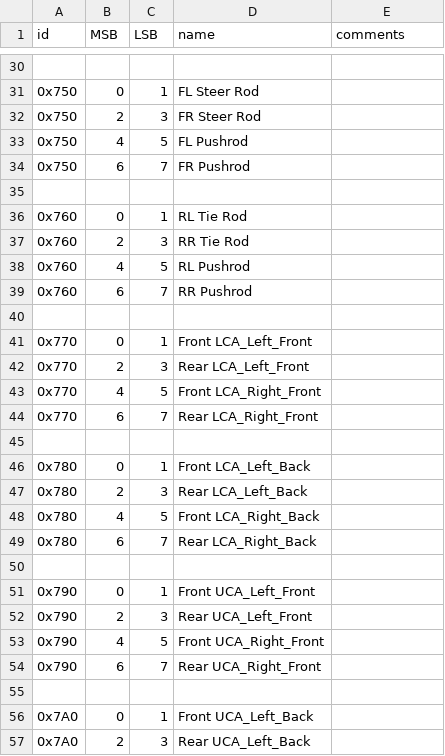
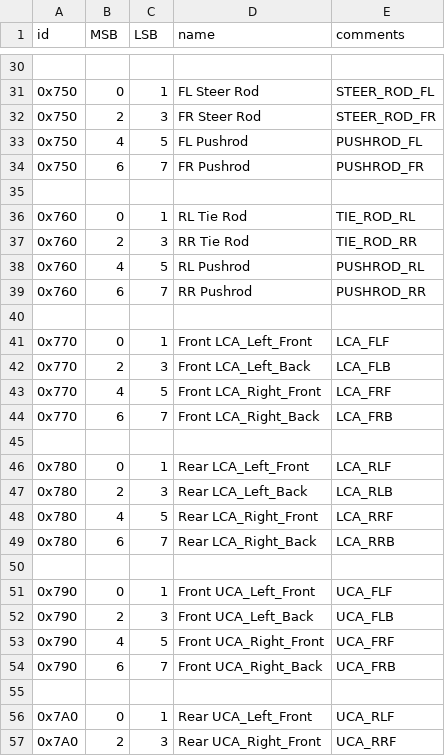
Before and after one commit to PurdueElectricRacing/Wireless-Telemetry-Server, a CSV file: SensorDict.csv, drawn as a sheet; only a part is shown, gaps mark what is left out; the diff covers the shown part only.

Commit message:
Add C-compatiable names
We need additional names for generating the C header files.

```diff
--- a/SensorDict.csv
+++ b/SensorDict.csv
@@ -30,28 +30,28 @@ id,MSB,LSB,name,comments
 
-0x750, 0, 1, FL Steer Rod,
-0x750, 2, 3, FR Steer Rod,
-0x750, 4, 5, FL Pushrod,
-0x750, 6, 7, FR Pushrod,
+0x750, 0, 1, FL Steer Rod, STEER_ROD_FL
+0x750, 2, 3, FR Steer Rod, STEER_ROD_FR
+0x750, 4, 5, FL Pushrod, PUSHROD_FL
+0x750, 6, 7, FR Pushrod, PUSHROD_FR
 
-0x760, 0, 1, RL Tie Rod,
-0x760, 2, 3, RR Tie Rod,
-0x760, 4, 5, RL Pushrod,
-0x760, 6, 7, RR Pushrod,
+0x760, 0, 1, RL Tie Rod, TIE_ROD_RL
+0x760, 2, 3, RR Tie Rod, TIE_ROD_RR
+0x760, 4, 5, RL Pushrod, PUSHROD_RL
+0x760, 6, 7, RR Pushrod, PUSHROD_RR
 
-0x770, 0, 1, Front LCA_Left_Front,
-0x770, 2, 3, Rear LCA_Left_Front,
-0x770, 4, 5, Front LCA_Right_Front,
-0x770, 6, 7, Rear LCA_Right_Front,
+0x770, 0, 1, Front LCA_Left_Front, LCA_FLF
+0x770, 2, 3, Front LCA_Left_Back, LCA_FLB
+0x770, 4, 5, Front LCA_Right_Front, LCA_FRF
+0x770, 6, 7, Front LCA_Right_Back, LCA_FRB
 
-0x780, 0, 1, Front LCA_Left_Back,
-0x780, 2, 3, Rear LCA_Left_Back,
-0x780, 4, 5, Front LCA_Right_Back,
-0x780, 6, 7, Rear LCA_Right_Back,
+0x780, 0, 1, Rear LCA_Left_Front, LCA_RLF
+0x780, 2, 3, Rear LCA_Left_Back, LCA_RLB
+0x780, 4, 5, Rear LCA_Right_Front, LCA_RRF
+0x780, 6, 7, Rear LCA_Right_Back, LCA_RRB
 
-0x790, 0, 1, Front UCA_Left_Front,
-0x790, 2, 3, Rear UCA_Left_Front,
-0x790, 4, 5, Front UCA_Right_Front,
-0x790, 6, 7, Rear UCA_Right_Front,
+0x790, 0, 1, Front UCA_Left_Front, UCA_FLF
+0x790, 2, 3, Front UCA_Left_Back, UCA_FLB
+0x790, 4, 5, Front UCA_Right_Front, UCA_FRF
+0x790, 6, 7, Front UCA_Right_Back, UCA_FRB
 
-0x7A0, 0, 1, Front UCA_Left_Back,
-0x7A0, 2, 3, Rear UCA_Left_Back,
+0x7A0, 0, 1, Rear UCA_Left_Front, UCA_RLF
+0x7A0, 2, 3, Rear UCA_Right_Front, UCA_RRF
```
Also changed, not shown: 30 edited cells elsewhere in this file.
